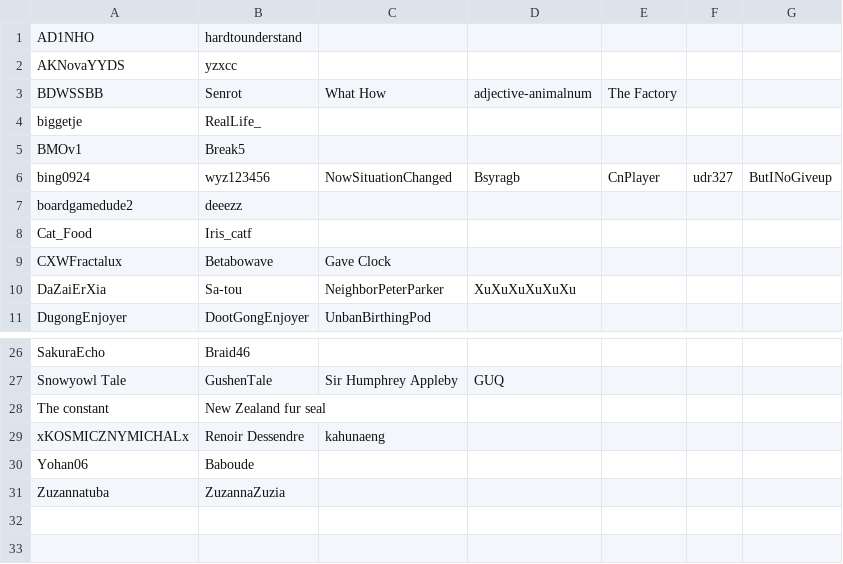
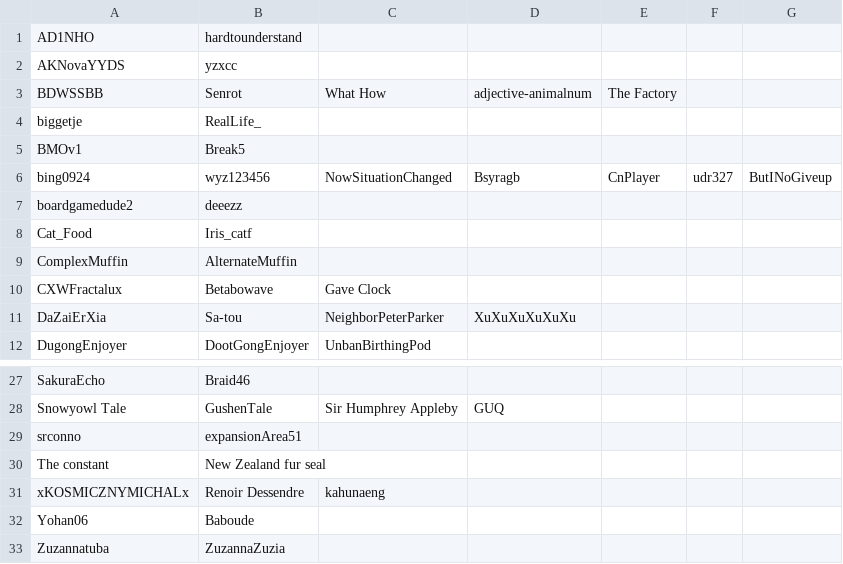
Before and after one commit to emufriends/stats, a CSV file: docs/merge_players.csv, drawn as a sheet; only a part is shown, gaps mark what is left out.

```diff
--- a/docs/merge_players.csv
+++ b/docs/merge_players.csv
@@ -8,2 +8,3 @@ boardgamedude2,deeezz,,,,,
 Cat_Food,Iris_catf,,,,,
+ComplexMuffin,AlternateMuffin,,,,,
 CXWFractalux,Betabowave,Gave Clock,,,,
@@ -27,2 +28,3 @@ SakuraEcho,Braid46,,,,,
 Snowyowl Tale,GushenTale,Sir Humphrey Appleby,GUQ,,,
+srconno,expansionArea51,,,,,
 The constant,New Zealand fur seal,,,,,
```
Also changed, not shown: 33 other files.
